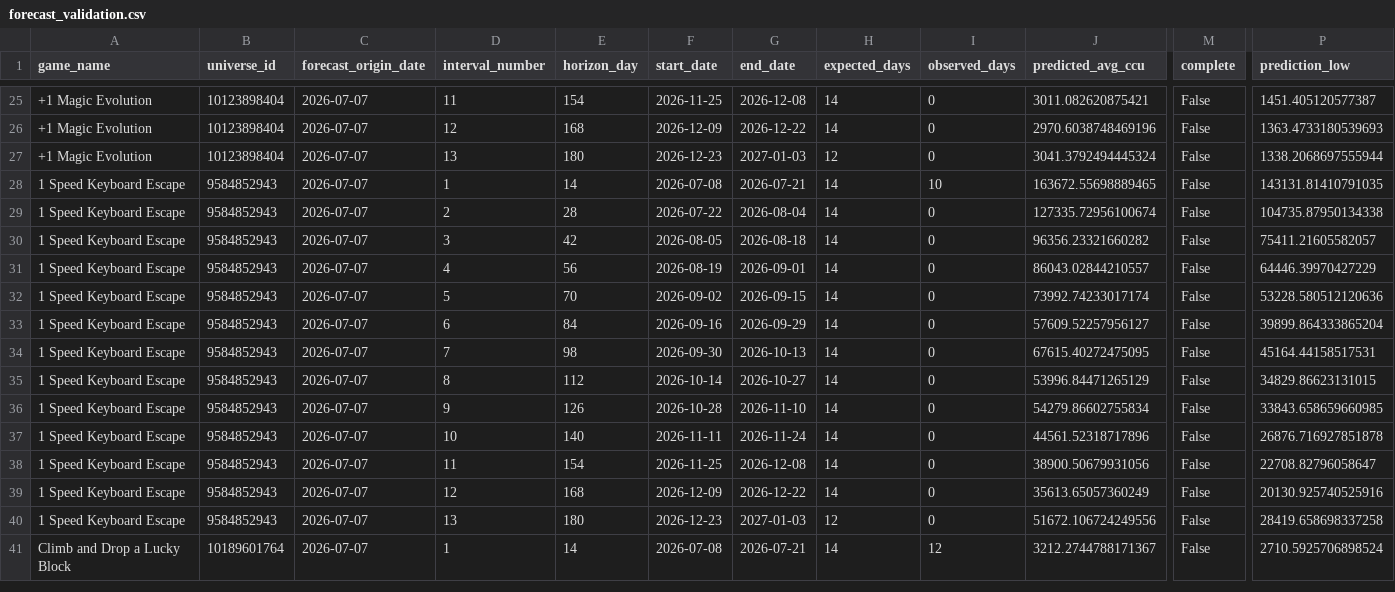
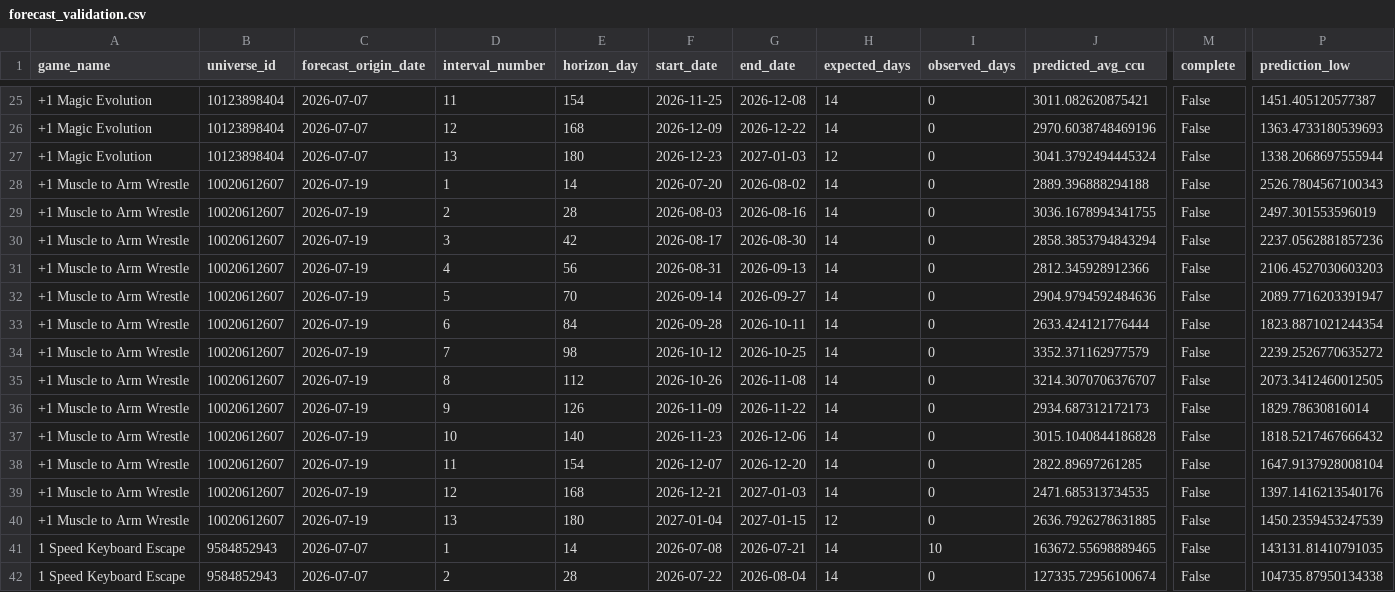
Before and after one commit to lx920/forecast-dashboard, a CSV file: forecast_validation.csv, drawn as a sheet; only a part is shown, gaps mark what is left out; the shorter side is filled out with more unchanged rows; rows hold the shown columns only; the diff names each change by its address in the sheet, - before the commit and + after, or states it on an @@ line.

```diff
--- a/forecast_validation.csv
+++ b/forecast_validation.csv
+row 28: +1 Muscle to Arm Wrestle | 10020612607 | 2026-07-19 | 1 | 14 | 2026-07-20 | 2026-08-02 | 14 | 0 | 2889.396888294188 | False | 2526.7804567100343
+row 29: +1 Muscle to Arm Wrestle | 10020612607 | 2026-07-19 | 2 | 28 | 2026-08-03 | 2026-08-16 | 14 | 0 | 3036.1678994341755 | False | 2497.301553596019
+row 30: +1 Muscle to Arm Wrestle | 10020612607 | 2026-07-19 | 3 | 42 | 2026-08-17 | 2026-08-30 | 14 | 0 | 2858.3853794843294 | False | 2237.0562881857236
+row 31: +1 Muscle to Arm Wrestle | 10020612607 | 2026-07-19 | 4 | 56 | 2026-08-31 | 2026-09-13 | 14 | 0 | 2812.345928912366 | False | 2106.4527030603203
+row 32: +1 Muscle to Arm Wrestle | 10020612607 | 2026-07-19 | 5 | 70 | 2026-09-14 | 2026-09-27 | 14 | 0 | 2904.9794592484636 | False | 2089.7716203391947
+row 33: +1 Muscle to Arm Wrestle | 10020612607 | 2026-07-19 | 6 | 84 | 2026-09-28 | 2026-10-11 | 14 | 0 | 2633.424121776444 | False | 1823.8871021244354
+row 34: +1 Muscle to Arm Wrestle | 10020612607 | 2026-07-19 | 7 | 98 | 2026-10-12 | 2026-10-25 | 14 | 0 | 3352.371162977579 | False | 2239.2526770635272
+row 35: +1 Muscle to Arm Wrestle | 10020612607 | 2026-07-19 | 8 | 112 | 2026-10-26 | 2026-11-08 | 14 | 0 | 3214.3070706376707 | False | 2073.3412460012505
+row 36: +1 Muscle to Arm Wrestle | 10020612607 | 2026-07-19 | 9 | 126 | 2026-11-09 | 2026-11-22 | 14 | 0 | 2934.687312172173 | False | 1829.78630816014
+row 37: +1 Muscle to Arm Wrestle | 10020612607 | 2026-07-19 | 10 | 140 | 2026-11-23 | 2026-12-06 | 14 | 0 | 3015.1040844186828 | False | 1818.5217467666432
+row 38: +1 Muscle to Arm Wrestle | 10020612607 | 2026-07-19 | 11 | 154 | 2026-12-07 | 2026-12-20 | 14 | 0 | 2822.89697261285 | False | 1647.9137928008104
+row 39: +1 Muscle to Arm Wrestle | 10020612607 | 2026-07-19 | 12 | 168 | 2026-12-21 | 2027-01-03 | 14 | 0 | 2471.685313734535 | False | 1397.1416213540176
+row 40: +1 Muscle to Arm Wrestle | 10020612607 | 2026-07-19 | 13 | 180 | 2027-01-04 | 2027-01-15 | 12 | 0 | 2636.7926278631885 | False | 1450.2359453247539
```
Also changed, not shown: 2 other files.
